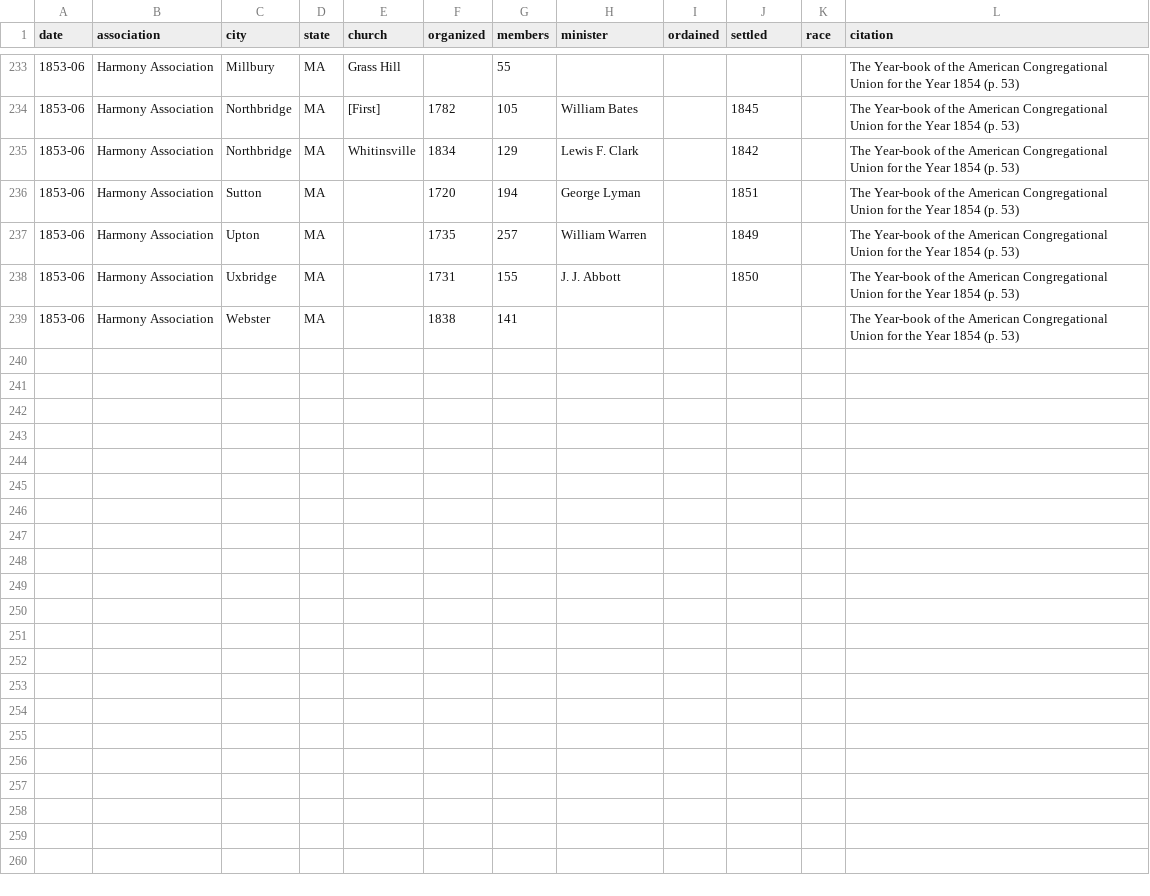
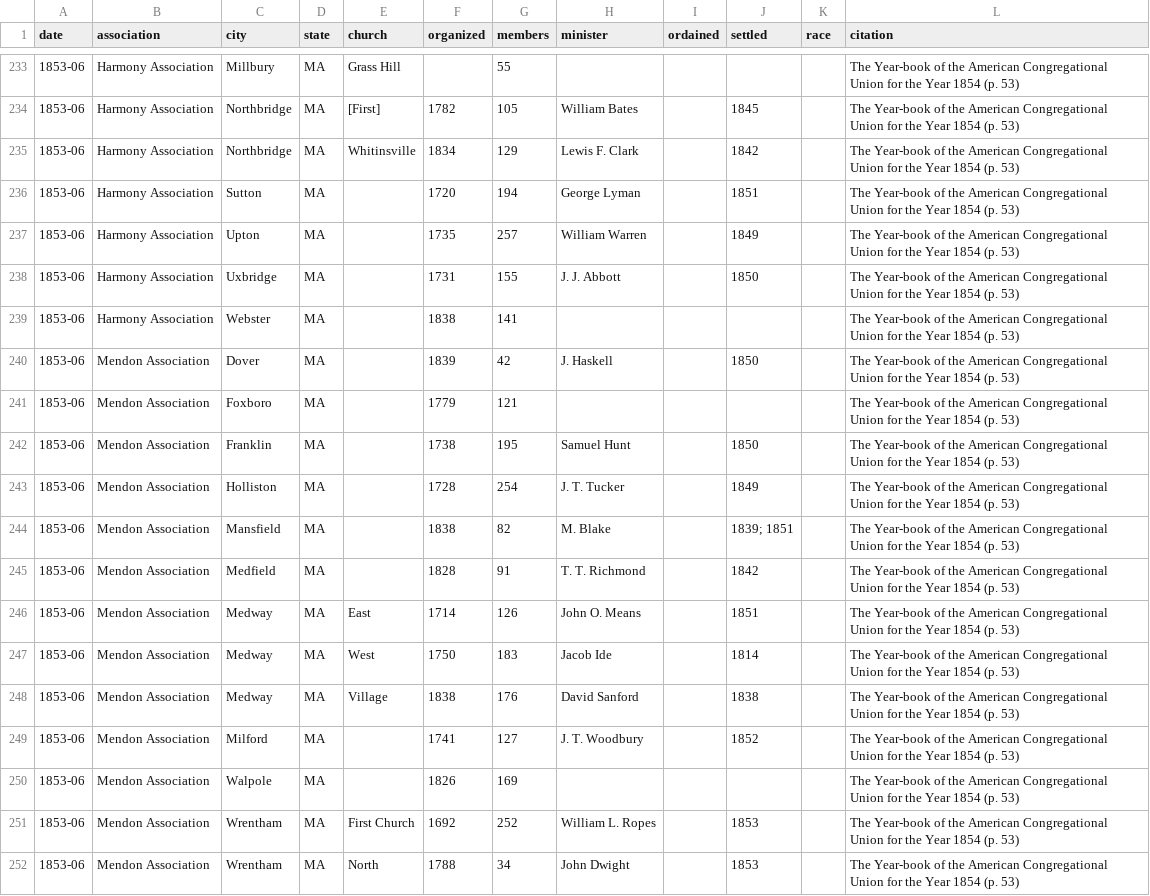
Before and after one commit to religious-ecologies/religious-statistics, a CSV file: data/congregationalist-yearbooks/congregationalist-yearbook-1854.csv, drawn as a sheet; only a part is shown, gaps mark what is left out.

Commit message:
Mendon Association 1854

```diff
--- a/data/congregationalist-yearbooks/congregationalist-yearbook-1854.csv
+++ b/data/congregationalist-yearbooks/congregationalist-yearbook-1854.csv
@@ -239 +239,14 @@ date,association,city,state,church,organized,members,minister,ordained,settled,r
 1853-06,Harmony Association,Webster,MA,,1838,141,,,,,The Year-book of the American Congregational Union for the Year 1854 (p. 53)
+1853-06,Mendon Association,Dover,MA,,1839,42,J. Haskell,,1850,,The Year-book of the American Congregational Union for the Year 1854 (p. 53)
+1853-06,Mendon Association,Foxboro,MA,,1779,121,,,,,The Year-book of the American Congregational Union for the Year 1854 (p. 53)
+1853-06,Mendon Association,Franklin,MA,,1738,195,Samuel Hunt,,1850,,The Year-book of the American Congregational Union for the Year 1854 (p. 53)
+1853-06,Mendon Association,Holliston,MA,,1728,254,J. T. Tucker,,1849,,The Year-book of the American Congregational Union for the Year 1854 (p. 53)
+1853-06,Mendon Association,Mansfield,MA,,1838,82,M. Blake,,1839; 1851,,The Year-book of the American Congregational Union for the Year 1854 (p. 53)
+1853-06,Mendon Association,Medfield,MA,,1828,91,T. T. Richmond,,1842,,The Year-book of the American Congregational Union for the Year 1854 (p. 53)
+1853-06,Mendon Association,Medway,MA,East,1714,126,John O. Means,,1851,,The Year-book of the American Congregational Union for the Year 1854 (p. 53)
+1853-06,Mendon Association,Medway,MA,West,1750,183,Jacob Ide,,1814,,The Year-book of the American Congregational Union for the Year 1854 (p. 53)
+1853-06,Mendon Association,Medway,MA,Village,1838,176,David Sanford,,1838,,The Year-book of the American Congregational Union for the Year 1854 (p. 53)
+1853-06,Mendon Association,Milford,MA,,1741,127,J. T. Woodbury,,1852,,The Year-book of the American Congregational Union for the Year 1854 (p. 53)
+1853-06,Mendon Association,Walpole,MA,,1826,169,,,,,The Year-book of the American Congregational Union for the Year 1854 (p. 53)
+1853-06,Mendon Association,Wrentham,MA,First Church,1692,252,William L. Ropes,,1853,,The Year-book of the American Congregational Union for the Year 1854 (p. 53)
+1853-06,Mendon Association,Wrentham,MA,North,1788,34,John Dwight,,1853,,The Year-book of the American Congregational Union for the Year 1854 (p. 53)
```
